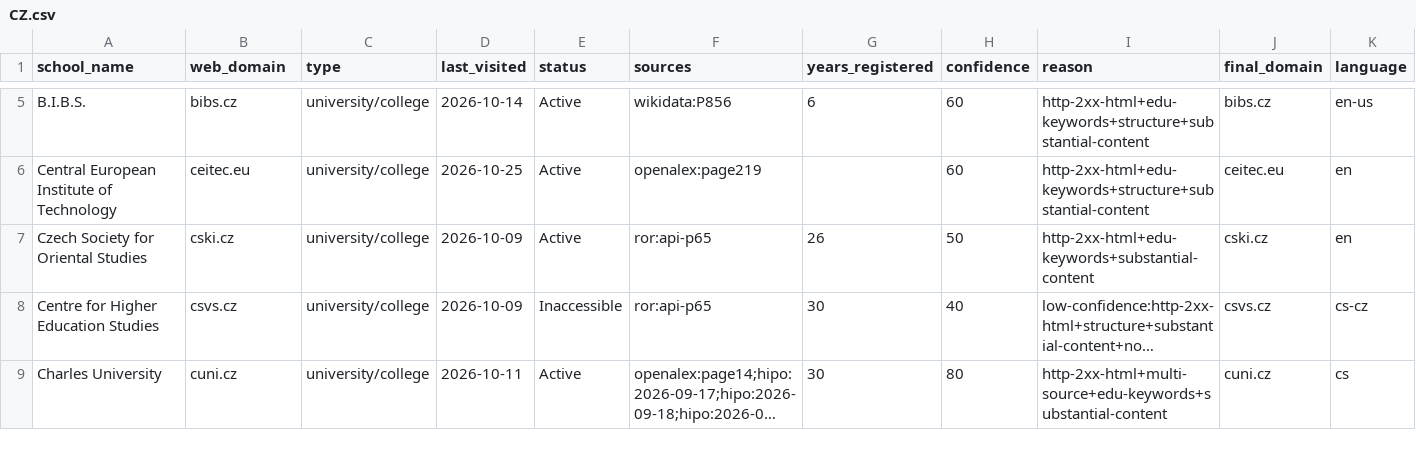
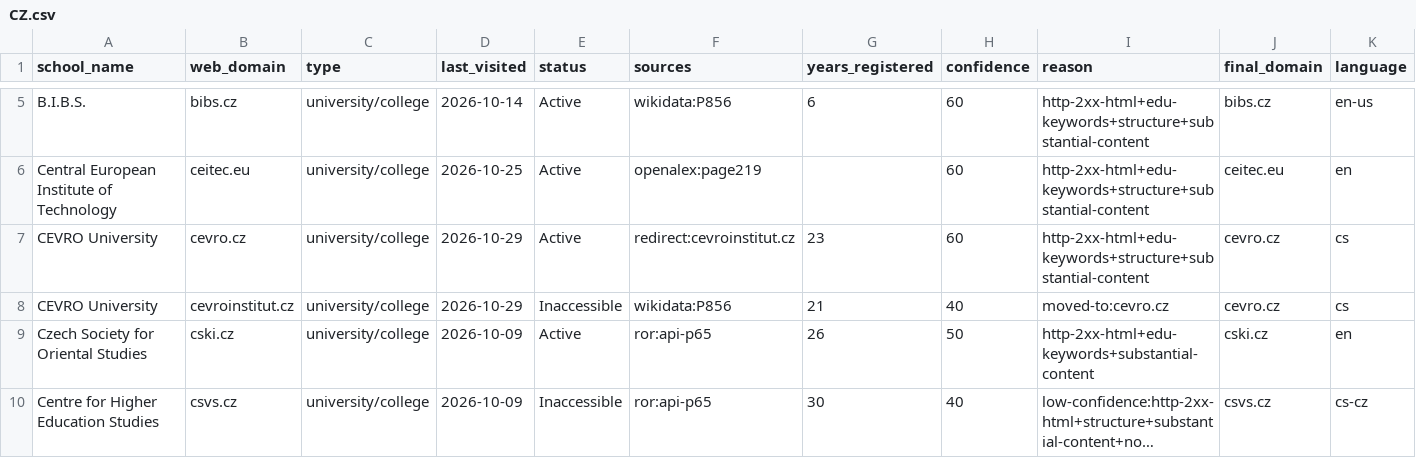
Before and after one commit to yifeiwu/edu-list, a CSV file: data/countries/CZ.csv, drawn as a sheet; only a part is shown, gaps mark what is left out; the shorter side is filled out with more unchanged rows; long unchanged cells end in ….

```diff
--- a/data/countries/CZ.csv
+++ b/data/countries/CZ.csv
@@ -6,2 +6,4 @@ B.I.B.S.,bibs.cz,university/college,2026-10-14,Active,wikidata:P856,6,60,http-2x
 Central European Institute of Technology,ceitec.eu,university/college,2026-10-25,Active,openalex:page219,,60,http-2xx-html+edu-keywords+structure+substantial-content,ceitec.eu,en
+CEVRO University,cevro.cz,university/college,2026-10-29,Active,redirect:cevroinstitut.cz,23,60,http-2xx-html+edu-keywords+structure+substantial-content,cevro.cz,cs
+CEVRO University,cevroinstitut.cz,university/college,2026-10-29,Inaccessible,wikidata:P856,21,40,moved-to:cevro.cz,cevro.cz,cs
 Czech Society for Oriental Studies,cski.cz,university/college,2026-10-09,Active,ror:api-p65,26,50,http-2xx-html+edu-keywords+substantial-content,cski.cz,en
```
Also changed, not shown: data/countries/FR.csv, data/countries/ID.csv, 12 other files.
